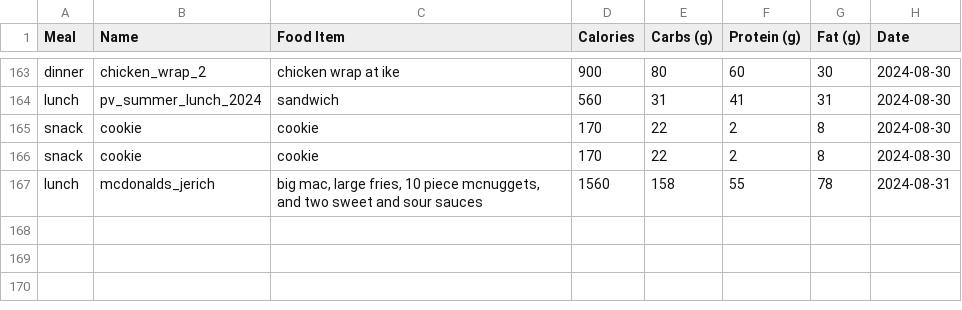
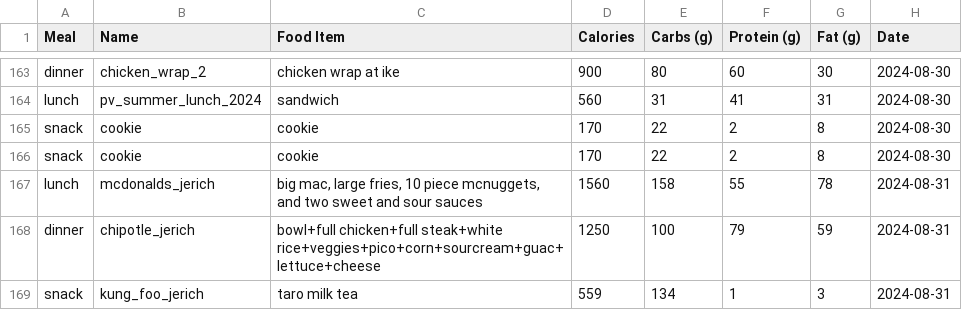
Before and after one commit to jerichlee2/aeren, a CSV file: csv/diet.csv, drawn as a sheet; only a part is shown, gaps mark what is left out; the diff names each change by its address in the sheet, - before the commit and + after, or states it on an @@ line.

```diff
--- a/csv/diet.csv
+++ b/csv/diet.csv
+row 168: dinner | chipotle_jerich | bowl+full chicken+full steak+white rice+veggies+pico+corn+sourcream+guac+lettuce+cheese | 1250 | 100 | 79 | 59 | 2024-08-31
+row 169: snack | kung_foo_jerich | taro milk tea | 559 | 134 | 1 | 3 | 2024-08-31
```
Also changed, not shown: csv/books.csv, csv/deepwork.csv, 9 other files.
